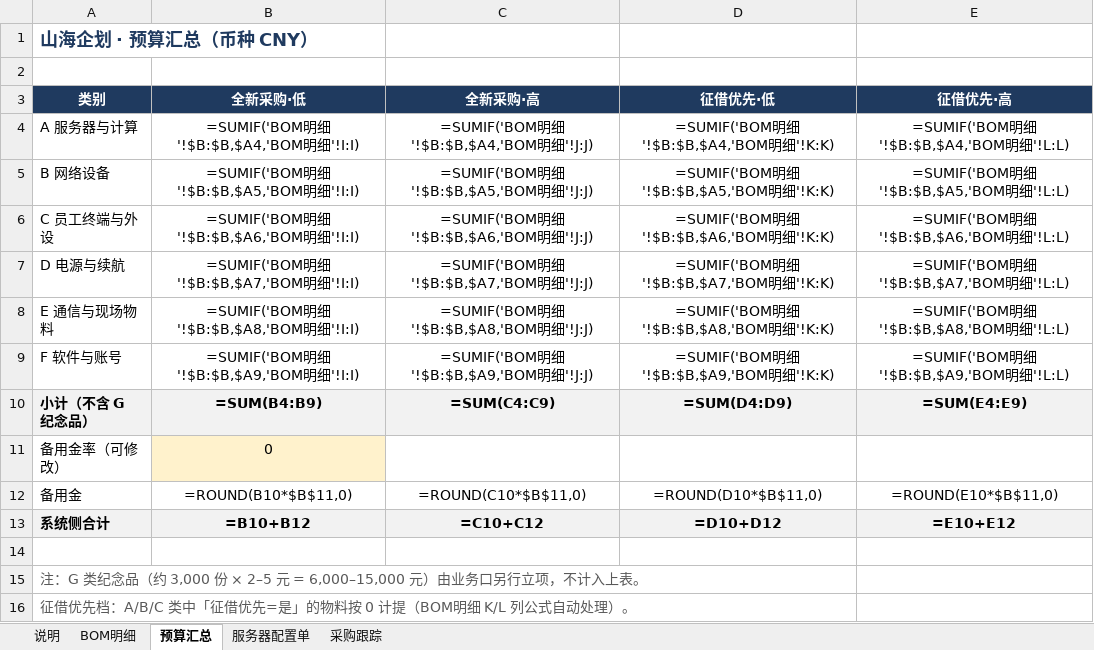
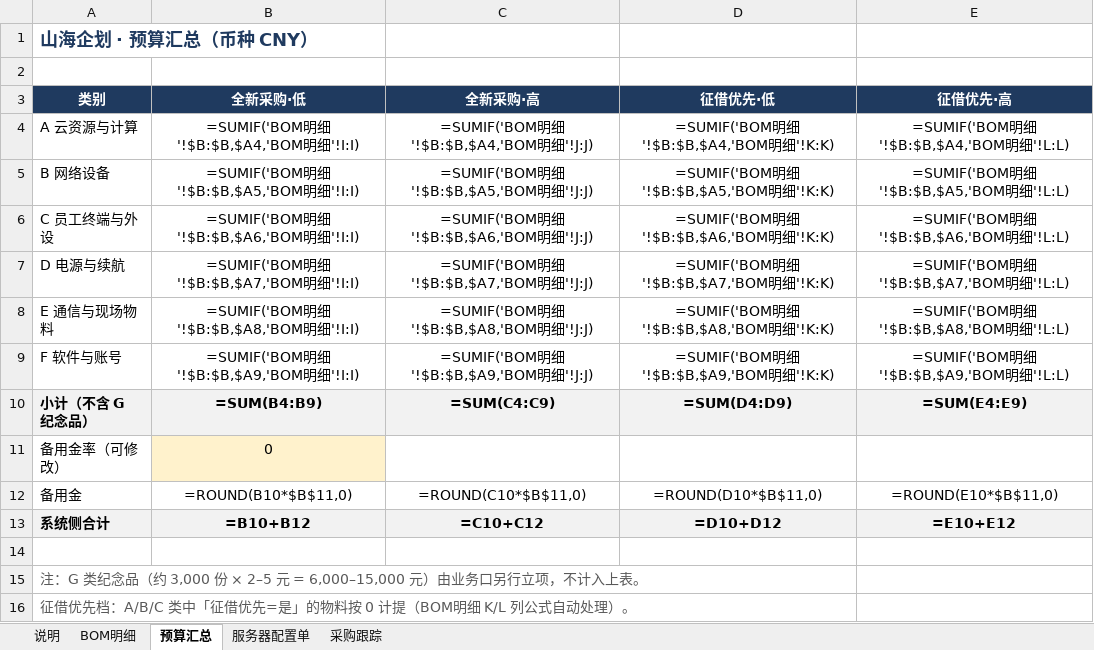
Before and after one commit to Xusysysy/ShanHaiPlan, an Excel workbook: 山海企划-BOM与预算.xlsx, sheet 预算汇总, drawn as a sheet; values as stored, in another font and other column widths than the file's, no borders; formulas without a stored value are shown as written; the diff names each change by its address in the sheet, - before the commit and + after, or states it on an @@ line.

```diff
--- a/山海企划-BOM与预算.xlsx (sheet 预算汇总)
+++ b/山海企划-BOM与预算.xlsx (sheet 预算汇总)
-A4 (类别): A 服务器与计算
+A4 (类别): A 云资源与计算
```
Also changed, not shown: sheet BOM明细, sheet 服务器配置单, sheet 采购跟踪, 17 other files.
